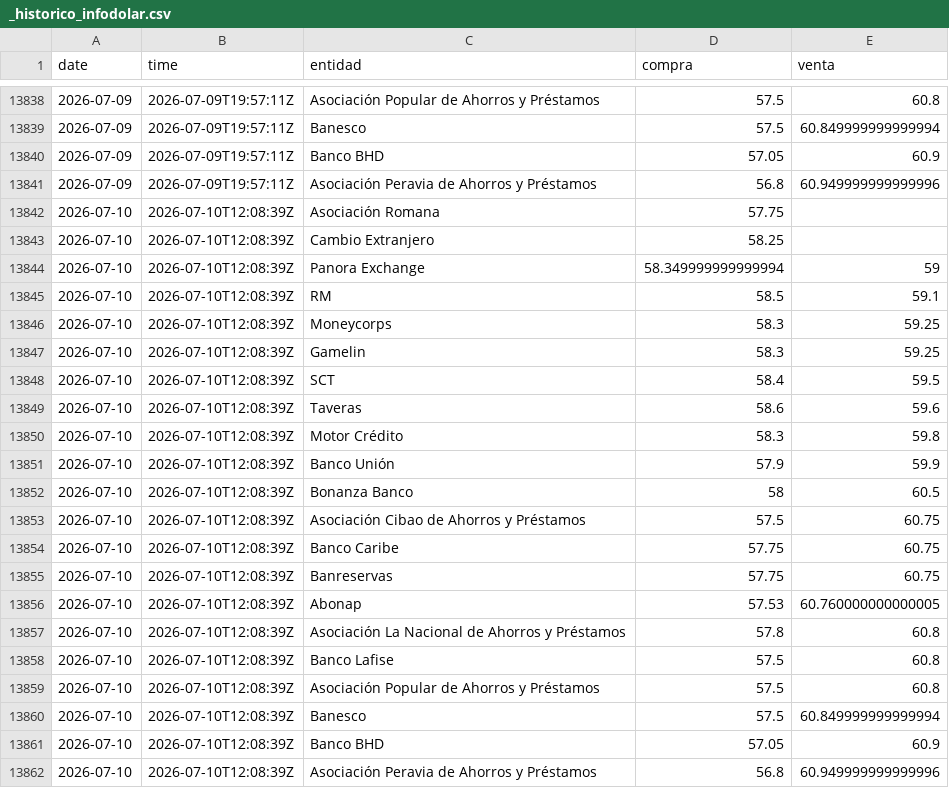
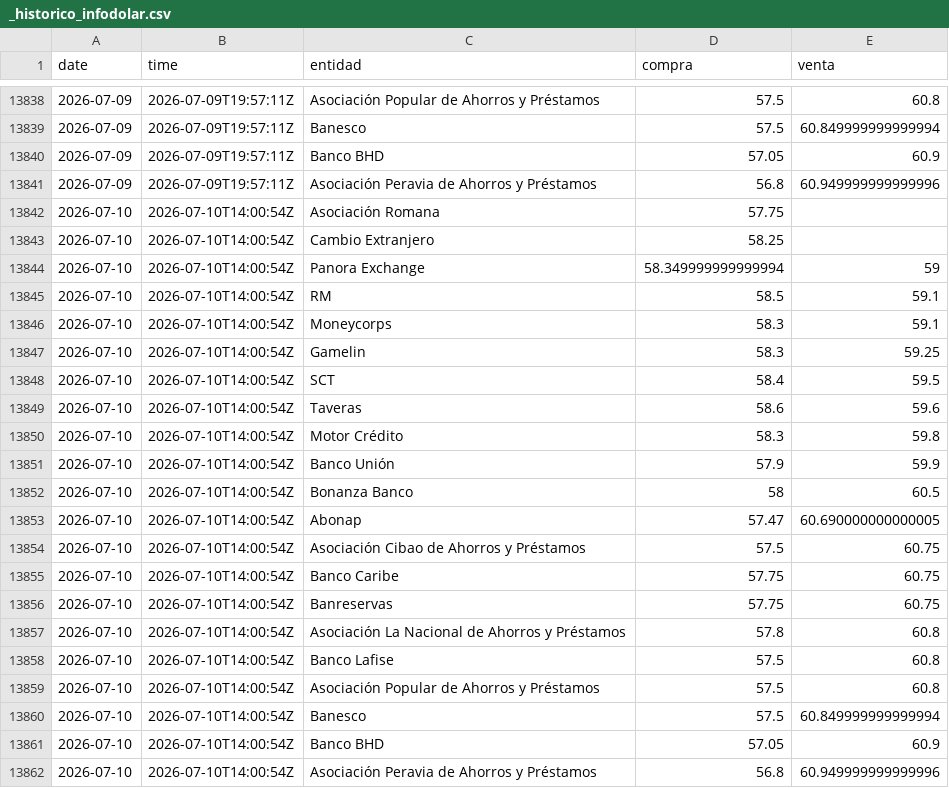
Before and after one commit to albertrosa96/webscraping-tc, a CSV file: data/infodolar/_historico_infodolar.csv, drawn as a sheet; only a part is shown, gaps mark what is left out.

```diff
--- a/data/infodolar/_historico_infodolar.csv
+++ b/data/infodolar/_historico_infodolar.csv
@@ -13841,22 +13841,22 @@ date,time,entidad,compra,venta
 2026-07-09,2026-07-09T19:57:11Z,Asociación Peravia de Ahorros y Préstamos,56.8,60.949999999999996
-2026-07-10,2026-07-10T12:08:39Z,Asociación Romana,57.75,
-2026-07-10,2026-07-10T12:08:39Z,Cambio Extranjero,58.25,
-2026-07-10,2026-07-10T12:08:39Z,Panora Exchange,58.349999999999994,59
-2026-07-10,2026-07-10T12:08:39Z,RM,58.5,59.1
-2026-07-10,2026-07-10T12:08:39Z,Moneycorps,58.3,59.25
-2026-07-10,2026-07-10T12:08:39Z,Gamelin,58.3,59.25
-2026-07-10,2026-07-10T12:08:39Z,SCT,58.4,59.5
-2026-07-10,2026-07-10T12:08:39Z,Taveras,58.6,59.6
-2026-07-10,2026-07-10T12:08:39Z,Motor Crédito,58.3,59.8
-2026-07-10,2026-07-10T12:08:39Z,Banco Unión,57.9,59.9
-2026-07-10,2026-07-10T12:08:39Z,Bonanza Banco,58,60.5
-2026-07-10,2026-07-10T12:08:39Z,Asociación Cibao de Ahorros y Préstamos,57.5,60.75
-2026-07-10,2026-07-10T12:08:39Z,Banco Caribe,57.75,60.75
-2026-07-10,2026-07-10T12:08:39Z,Banreservas,57.75,60.75
-2026-07-10,2026-07-10T12:08:39Z,Abonap,57.53,60.760000000000005
-2026-07-10,2026-07-10T12:08:39Z,Asociación La Nacional de Ahorros y Préstamos,57.8,60.8
-2026-07-10,2026-07-10T12:08:39Z,Banco Lafise,57.5,60.8
-2026-07-10,2026-07-10T12:08:39Z,Asociación Popular de Ahorros y Préstamos,57.5,60.8
-2026-07-10,2026-07-10T12:08:39Z,Banesco,57.5,60.849999999999994
-2026-07-10,2026-07-10T12:08:39Z,Banco BHD,57.05,60.9
-2026-07-10,2026-07-10T12:08:39Z,Asociación Peravia de Ahorros y Préstamos,56.8,60.949999999999996
+2026-07-10,2026-07-10T14:00:54Z,Asociación Romana,57.75,
+2026-07-10,2026-07-10T14:00:54Z,Cambio Extranjero,58.25,
+2026-07-10,2026-07-10T14:00:54Z,Panora Exchange,58.349999999999994,59
+2026-07-10,2026-07-10T14:00:54Z,RM,58.5,59.1
+2026-07-10,2026-07-10T14:00:54Z,Moneycorps,58.3,59.1
+2026-07-10,2026-07-10T14:00:54Z,Gamelin,58.3,59.25
+2026-07-10,2026-07-10T14:00:54Z,SCT,58.4,59.5
+2026-07-10,2026-07-10T14:00:54Z,Taveras,58.6,59.6
+2026-07-10,2026-07-10T14:00:54Z,Motor Crédito,58.3,59.8
+2026-07-10,2026-07-10T14:00:54Z,Banco Unión,57.9,59.9
+2026-07-10,2026-07-10T14:00:54Z,Bonanza Banco,58,60.5
+2026-07-10,2026-07-10T14:00:54Z,Abonap,57.47,60.690000000000005
+2026-07-10,2026-07-10T14:00:54Z,Asociación Cibao de Ahorros y Préstamos,57.5,60.75
+2026-07-10,2026-07-10T14:00:54Z,Banco Caribe,57.75,60.75
+2026-07-10,2026-07-10T14:00:54Z,Banreservas,57.75,60.75
+2026-07-10,2026-07-10T14:00:54Z,Asociación La Nacional de Ahorros y Préstamos,57.8,60.8
+2026-07-10,2026-07-10T14:00:54Z,Banco Lafise,57.5,60.8
+2026-07-10,2026-07-10T14:00:54Z,Asociación Popular de Ahorros y Préstamos,57.5,60.8
+2026-07-10,2026-07-10T14:00:54Z,Banesco,57.5,60.849999999999994
+2026-07-10,2026-07-10T14:00:54Z,Banco BHD,57.05,60.9
+2026-07-10,2026-07-10T14:00:54Z,Asociación Peravia de Ahorros y Préstamos,56.8,60.949999999999996
```
Also changed, not shown: data/infodolar/csv/2026-07-10.csv, 4 other files.
